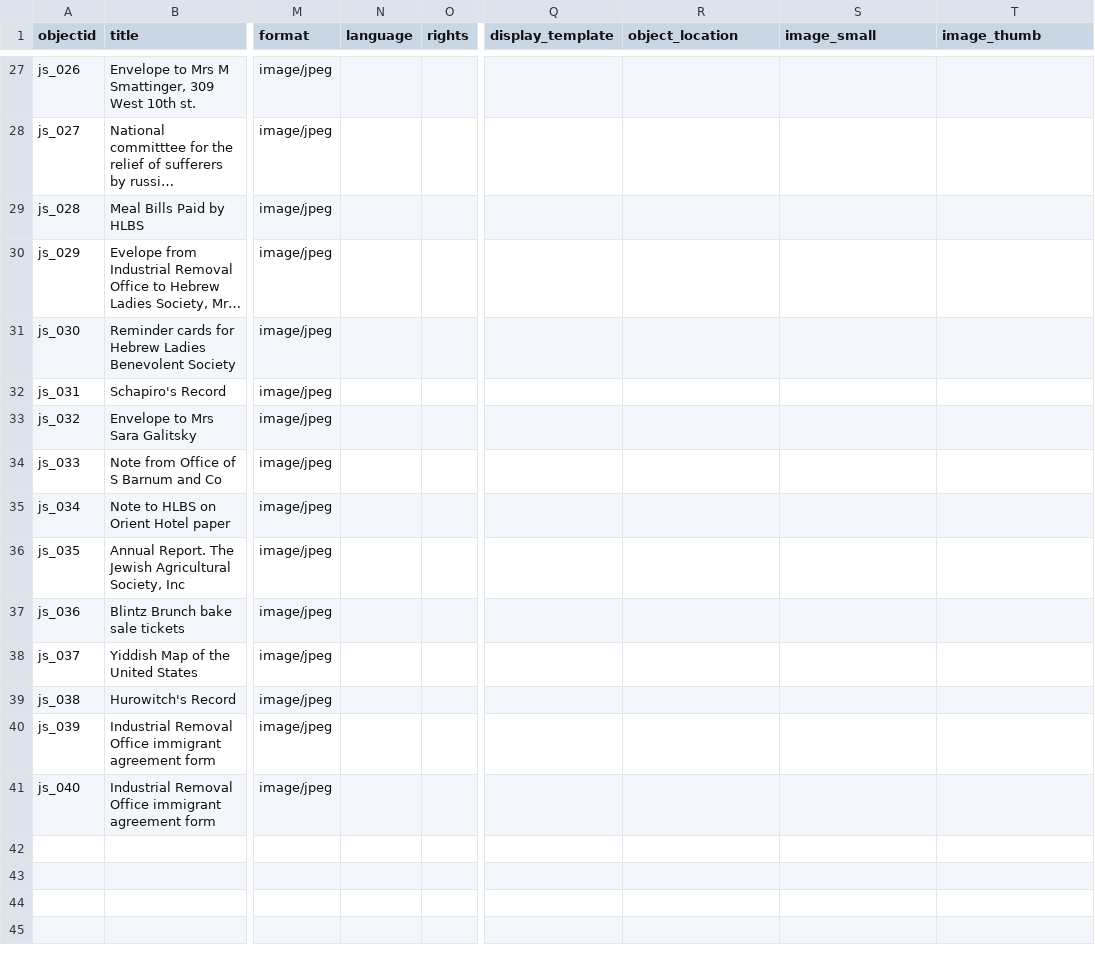
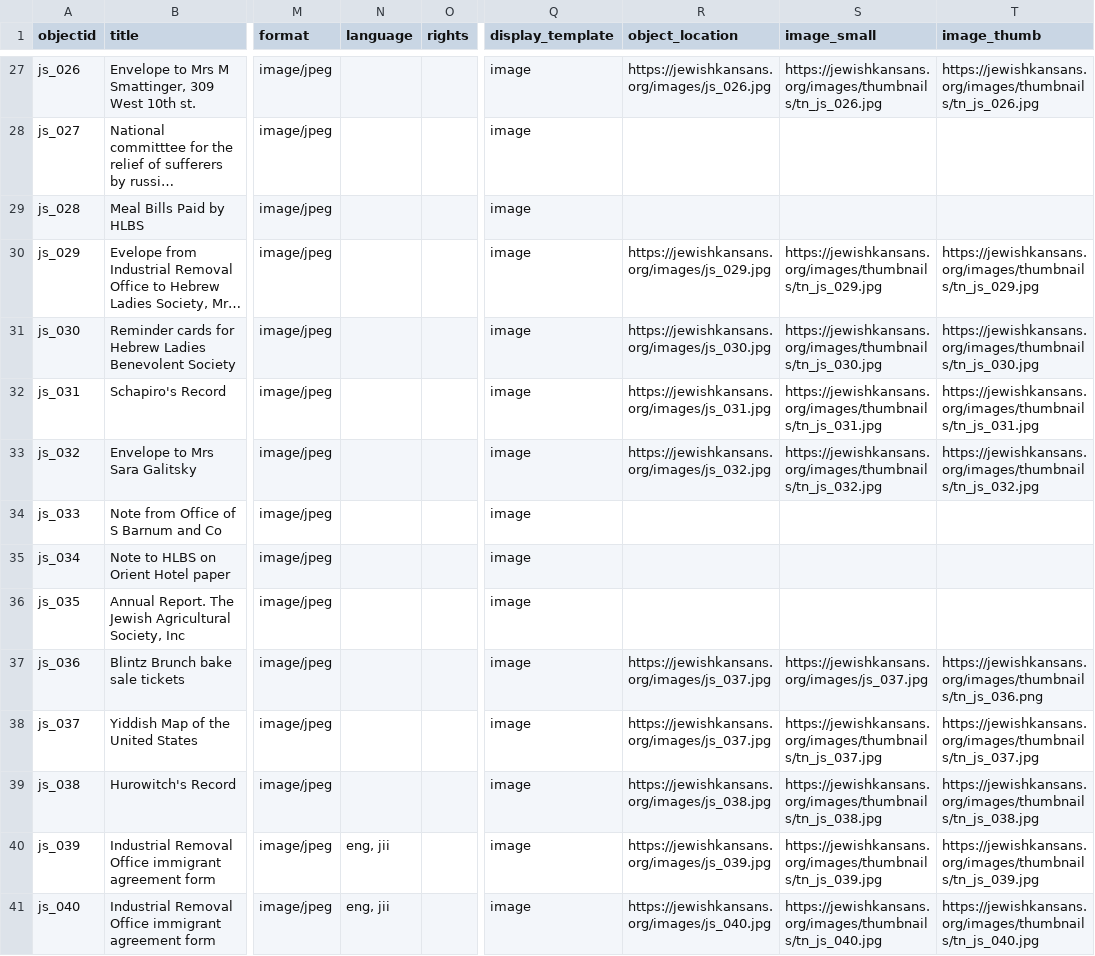
Before and after one commit to collectionbuilder-lis/jewishkansans, a CSV file: _data/jewishkansansdemodata.csv, drawn as a sheet; only a part is shown, gaps mark what is left out; long unchanged cells end in …; the diff covers the shown part only; the diff names each change by its address in the sheet, - before the commit and + after, or states it on an @@ line.

Commit message:
adding images

```diff
--- a/_data/jewishkansansdemodata.csv
+++ b/_data/jewishkansansdemodata.csv
-Q27:Q41 (display_template): (empty)
+Q27:Q41 (display_template): image
-R27 (object_location): (empty)
+R27 (object_location): https://jewishkansans.org/images/js_026.jpg
-S27 (image_small): (empty)
+S27 (image_small): https://jewishkansans.org/images/thumbnails/tn_js_026.jpg
-T27 (image_thumb): (empty)
+T27 (image_thumb): https://jewishkansans.org/images/thumbnails/tn_js_026.jpg
-R30 (object_location): (empty)
+R30 (object_location): https://jewishkansans.org/images/js_029.jpg
-S30 (image_small): (empty)
+S30 (image_small): https://jewishkansans.org/images/thumbnails/tn_js_029.jpg
-T30 (image_thumb): (empty)
+T30 (image_thumb): https://jewishkansans.org/images/thumbnails/tn_js_029.jpg
-R31 (object_location): (empty)
+R31 (object_location): https://jewishkansans.org/images/js_030.jpg
-S31 (image_small): (empty)
+S31 (image_small): https://jewishkansans.org/images/thumbnails/tn_js_030.jpg
-T31 (image_thumb): (empty)
+T31 (image_thumb): https://jewishkansans.org/images/thumbnails/tn_js_030.jpg
-R32 (object_location): (empty)
+R32 (object_location): https://jewishkansans.org/images/js_031.jpg
-S32 (image_small): (empty)
+S32 (image_small): https://jewishkansans.org/images/thumbnails/tn_js_031.jpg
-T32 (image_thumb): (empty)
+T32 (image_thumb): https://jewishkansans.org/images/thumbnails/tn_js_031.jpg
-R33 (object_location): (empty)
+R33 (object_location): https://jewishkansans.org/images/js_032.jpg
-S33 (image_small): (empty)
+S33 (image_small): https://jewishkansans.org/images/thumbnails/tn_js_032.jpg
-T33 (image_thumb): (empty)
+T33 (image_thumb): https://jewishkansans.org/images/thumbnails/tn_js_032.jpg
-R37:R38 (object_location): (empty)
+R37:R38 (object_location): https://jewishkansans.org/images/js_037.jpg
-S37 (image_small): (empty)
+S37 (image_small): https://jewishkansans.org/images/js_037.jpg
-T37 (image_thumb): (empty)
+T37 (image_thumb): https://jewishkansans.org/images/thumbnails/tn_js_036.png
-S38 (image_small): (empty)
+S38 (image_small): https://jewishkansans.org/images/thumbnails/tn_js_037.jpg
-T38 (image_thumb): (empty)
+T38 (image_thumb): https://jewishkansans.org/images/thumbnails/tn_js_037.jpg
-R39 (object_location): (empty)
+R39 (object_location): https://jewishkansans.org/images/js_038.jpg
-S39 (image_small): (empty)
+S39 (image_small): https://jewishkansans.org/images/thumbnails/tn_js_038.jpg
-T39 (image_thumb): (empty)
+T39 (image_thumb): https://jewishkansans.org/images/thumbnails/tn_js_038.jpg
-N40:N41 (language): (empty)
+N40:N41 (language): eng, jii
-R40 (object_location): (empty)
+R40 (object_location): https://jewishkansans.org/images/js_039.jpg
-S40 (image_small): (empty)
+S40 (image_small): https://jewishkansans.org/images/thumbnails/tn_js_039.jpg
-T40 (image_thumb): (empty)
+T40 (image_thumb): https://jewishkansans.org/images/thumbnails/tn_js_039.jpg
-R41 (object_location): (empty)
+R41 (object_location): https://jewishkansans.org/images/js_040.jpg
-S41 (image_small): (empty)
+S41 (image_small): https://jewishkansans.org/images/thumbnails/tn_js_040.jpg
-T41 (image_thumb): (empty)
+T41 (image_thumb): https://jewishkansans.org/images/thumbnails/tn_js_040.jpg
```
Also changed, not shown: 48 edited cells elsewhere in this file.
